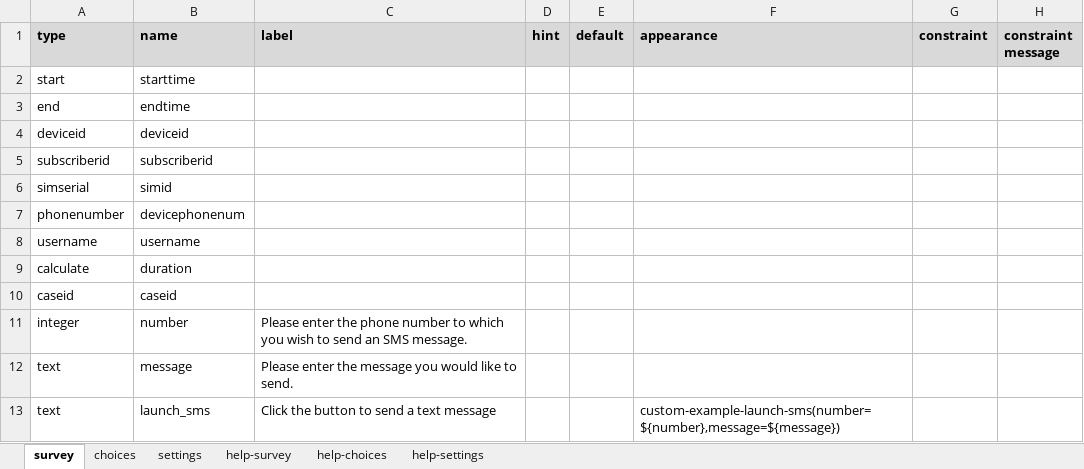
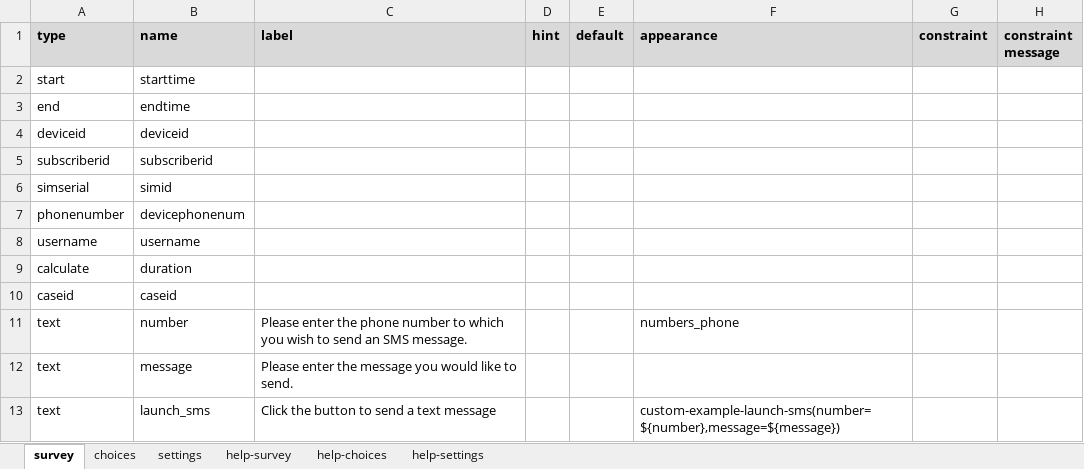
Before and after one commit to surveycto/launch-sms, an Excel workbook: extras/test form/Example launch SMS.xlsx, sheet survey, drawn as a sheet; only a part is shown; values as stored, in another font and other column widths than the file's, no borders; conditional formats not drawn; the diff names each change by its address in the sheet, - before the commit and + after, or states it on an @@ line.

Commit message:
Update test form (text field instead of int)

```diff
--- a/extras/test form/Example launch SMS.xlsx (sheet survey)
+++ b/extras/test form/Example launch SMS.xlsx (sheet survey)
-A11 (type): integer
+A11 (type): text
-F11 (appearance): (empty)
+F11 (appearance): numbers_phone
```
Also changed, not shown: sheet settings.
